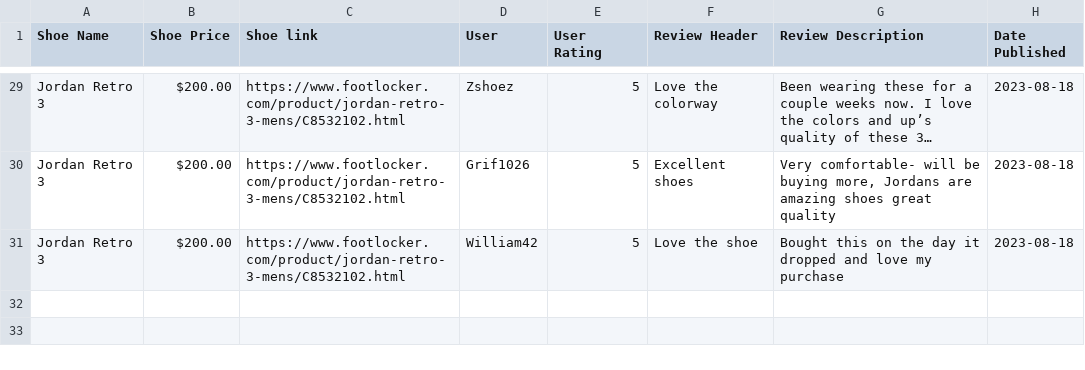
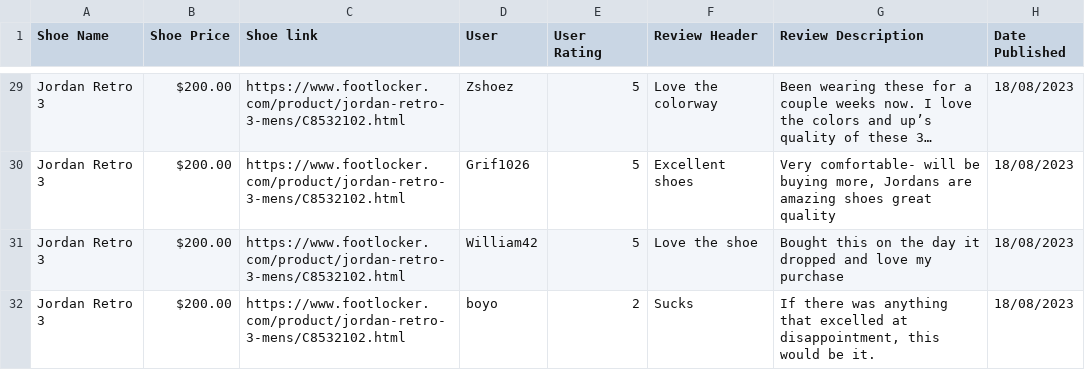
Before and after one commit to dragonstonehafiz/inf1002_project, a CSV file: text_analyzer/shoeData.csv, drawn as a sheet; only a part is shown, gaps mark what is left out; long unchanged cells end in …; the diff covers the shown part only; the diff names each change by its address in the sheet, - before the commit and + after, or states it on an @@ line.

```diff
--- a/text_analyzer/shoeData.csv
+++ b/text_analyzer/shoeData.csv
-H29:H31 (Date Published): 2023-08-18
+H29:H31 (Date Published): 18/08/2023
+row 32: Jordan Retro 3 | $200.00 | https://www.footlocker.com/product/jordan-retro-3-mens/C8532102.html | boyo | 2 | Sucks | If there was anything that excelled at disappointment, this would be it. | 18/08/2023
```
Also changed, not shown: 27 edited cells elsewhere in this file, 6 other files.
